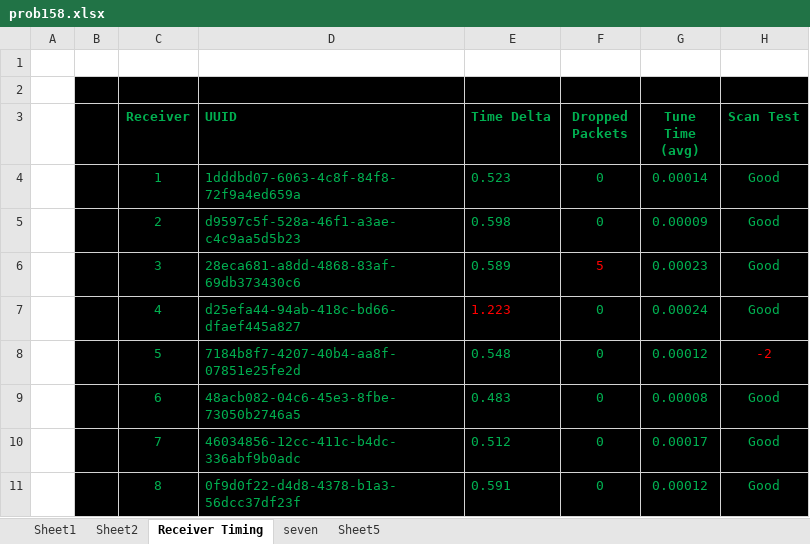
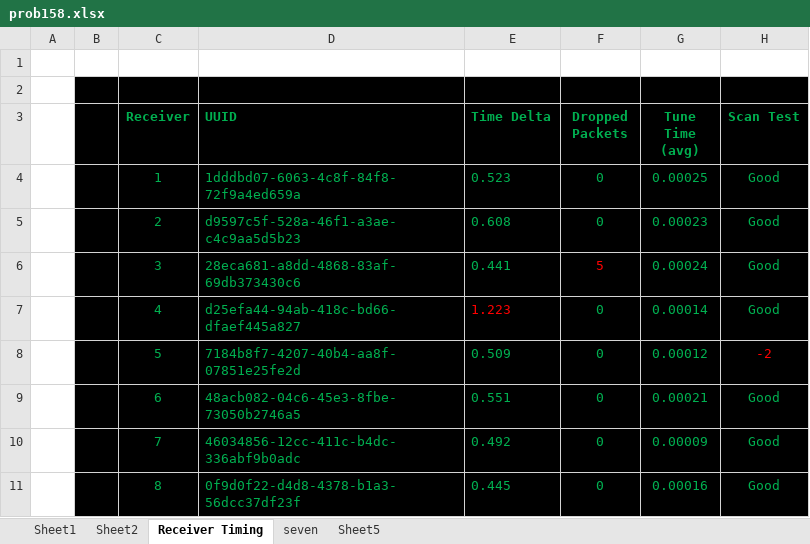
Before and after one commit to buscagliad/projecteuler, an Excel workbook: 158/prob158.xlsx, sheet Receiver Timing, drawn as a sheet; values as stored, in another font and other column widths than the file's, no borders; the diff names each change by its address in the sheet, - before the commit and + after, or states it on an @@ line.

```diff
--- a/158/prob158.xlsx (sheet Receiver Timing)
+++ b/158/prob158.xlsx (sheet Receiver Timing)
-G4 (Tune Time (avg)): 0.00014
+G4 (Tune Time (avg)): 0.00025
-E5 (Time Delta): 0.598
+E5 (Time Delta): 0.608
-G5 (Tune Time (avg)): 0.00009
+G5 (Tune Time (avg)): 0.00023
-E6 (Time Delta): 0.589
+E6 (Time Delta): 0.441
-G6 (Tune Time (avg)): 0.00023
+G6 (Tune Time (avg)): 0.00024
-G7 (Tune Time (avg)): 0.00024
+G7 (Tune Time (avg)): 0.00014
-E8 (Time Delta): 0.548
+E8 (Time Delta): 0.509
-E9 (Time Delta): 0.483
+E9 (Time Delta): 0.551
-G9 (Tune Time (avg)): 0.00008
+G9 (Tune Time (avg)): 0.00021
-E10 (Time Delta): 0.512
+E10 (Time Delta): 0.492
-G10 (Tune Time (avg)): 0.00017
+G10 (Tune Time (avg)): 0.00009
-E11 (Time Delta): 0.591
+E11 (Time Delta): 0.445
-G11 (Tune Time (avg)): 0.00012
+G11 (Tune Time (avg)): 0.00016
```
Also changed, not shown: sheet seven, sheet Sheet5.
